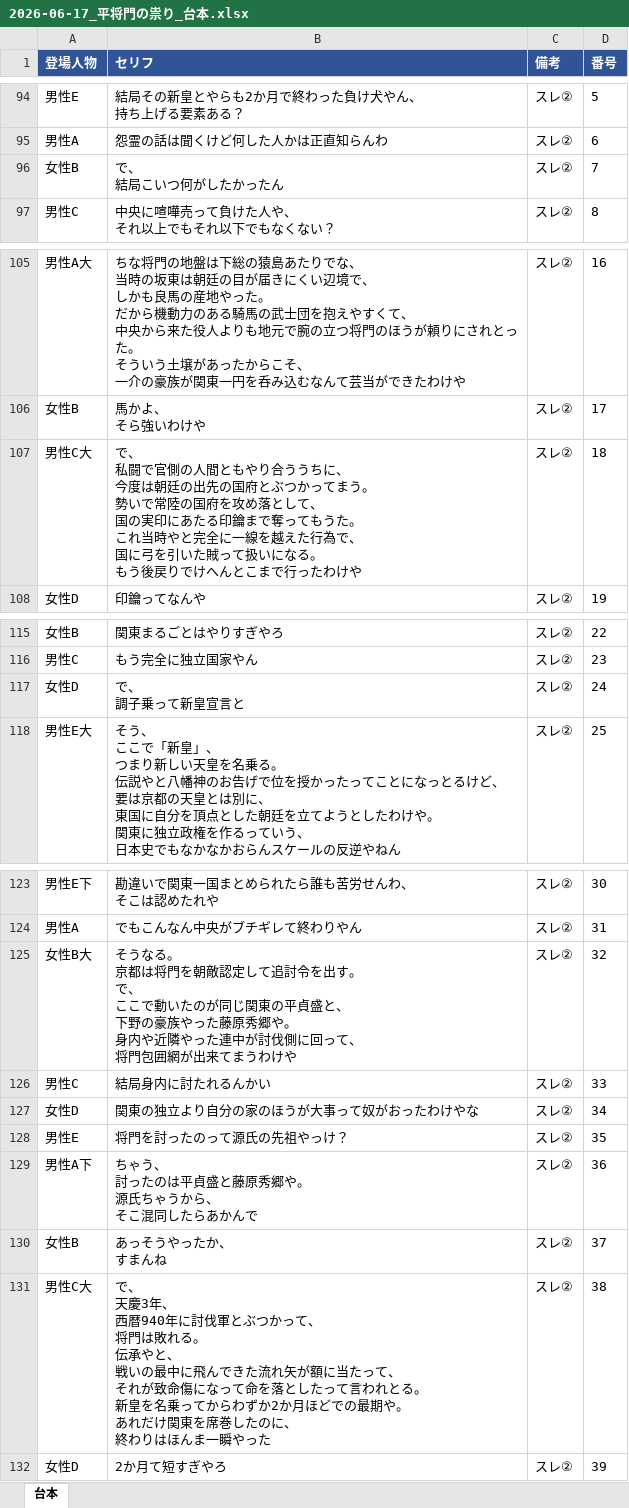
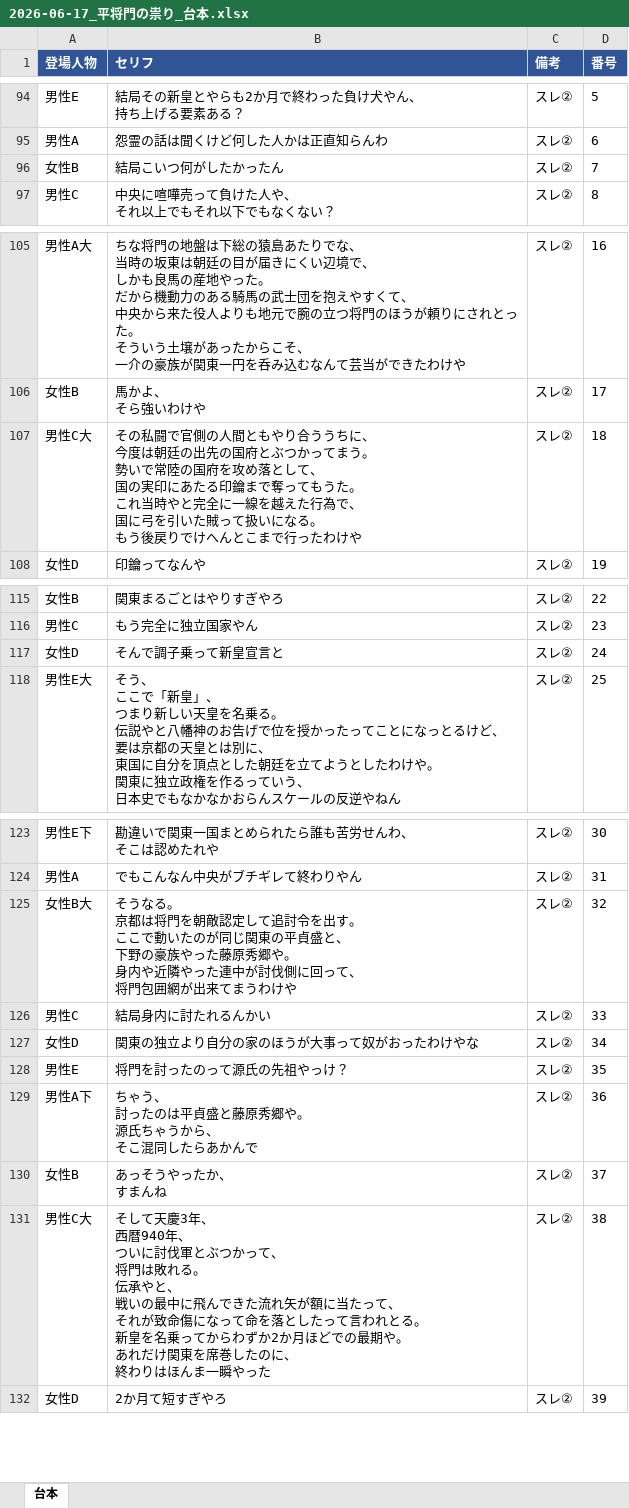
Before and after one commit to corocorobusiness-oss/2nd-brain, an Excel workbook: 01_プロジェクト/YouTube/創作スレ下書き/2026-06-17_平将門の祟り_台本.xlsx, sheet 台本, drawn as a sheet; only a part is shown, gaps mark what is left out; values as stored, in another font and other column widths than the file's, no borders; ↵ is a line break in a cell; the diff covers the shown part only; the diff names each change by its address in the sheet, - before the commit and + after, or states it on an @@ line.

```diff
--- a/01_プロジェクト/YouTube/創作スレ下書き/2026-06-17_平将門の祟り_台本.xlsx (sheet 台本)
+++ b/01_プロジェクト/YouTube/創作スレ下書き/2026-06-17_平将門の祟り_台本.xlsx (sheet 台本)
-B96 (セリフ): で、 ↵ 結局こいつ何がしたかったん
+B96 (セリフ): 結局こいつ何がしたかったん
-B107 (セリフ): で、 ↵ 私闘で官…
+B107 (セリフ): その私闘で官…
-B117 (セリフ): で、 ↵ 調子乗って新皇宣言と
+B117 (セリフ): そんで調子乗って新皇宣言と
-B125 (セリフ): …出す。 ↵ で、 ↵ ここで動…
+B125 (セリフ): …出す。 ↵ ここで動…
-B131 (セリフ): で、 ↵ 天慶3年、 ↵ 西暦940年に討伐軍…
+B131 (セリフ): そして天慶3年、 ↵ 西暦940年、 ↵ ついに討伐軍…
```
Also changed, not shown: 8 edited cells elsewhere in this sheet, 2 other files.
